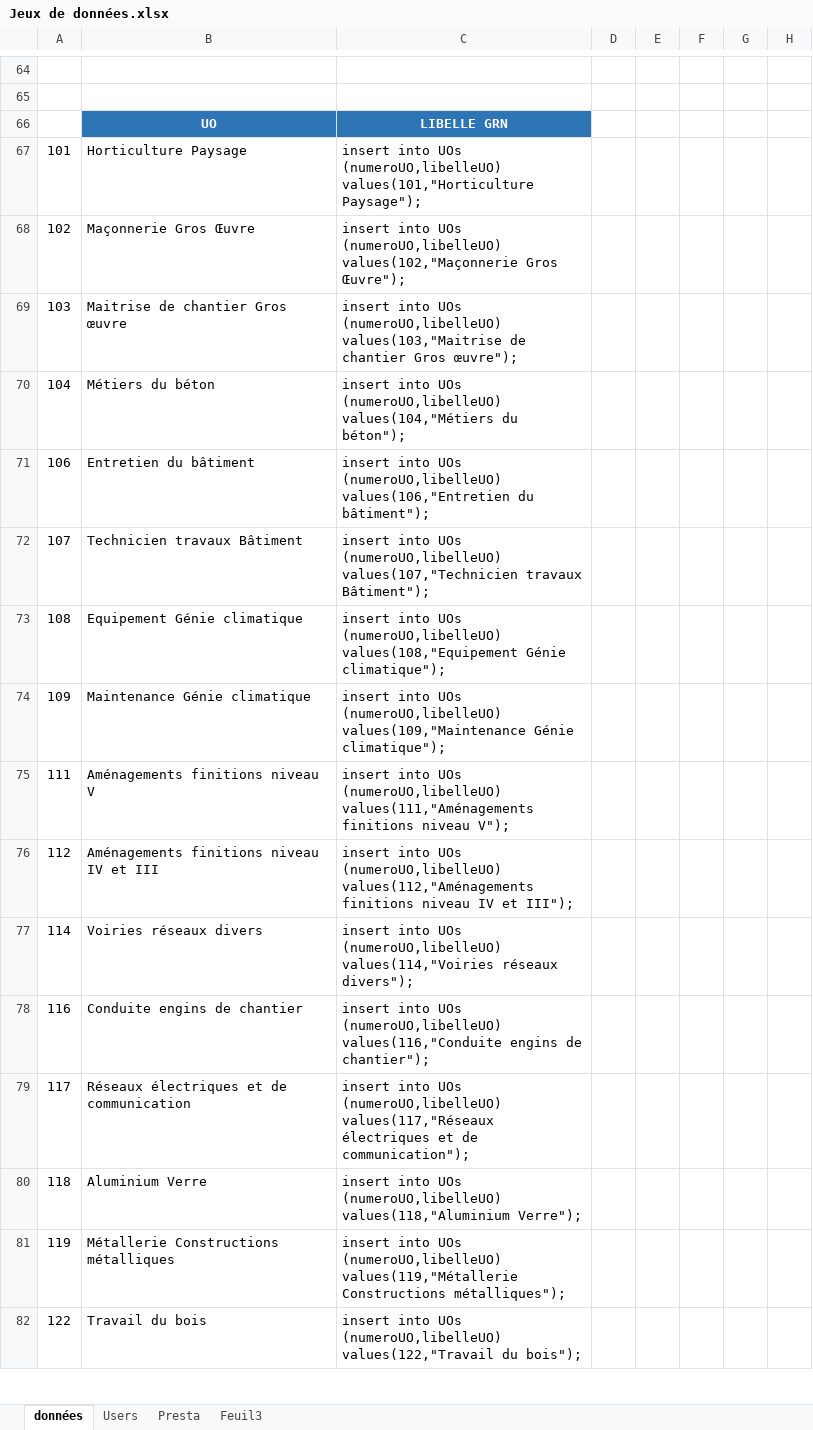
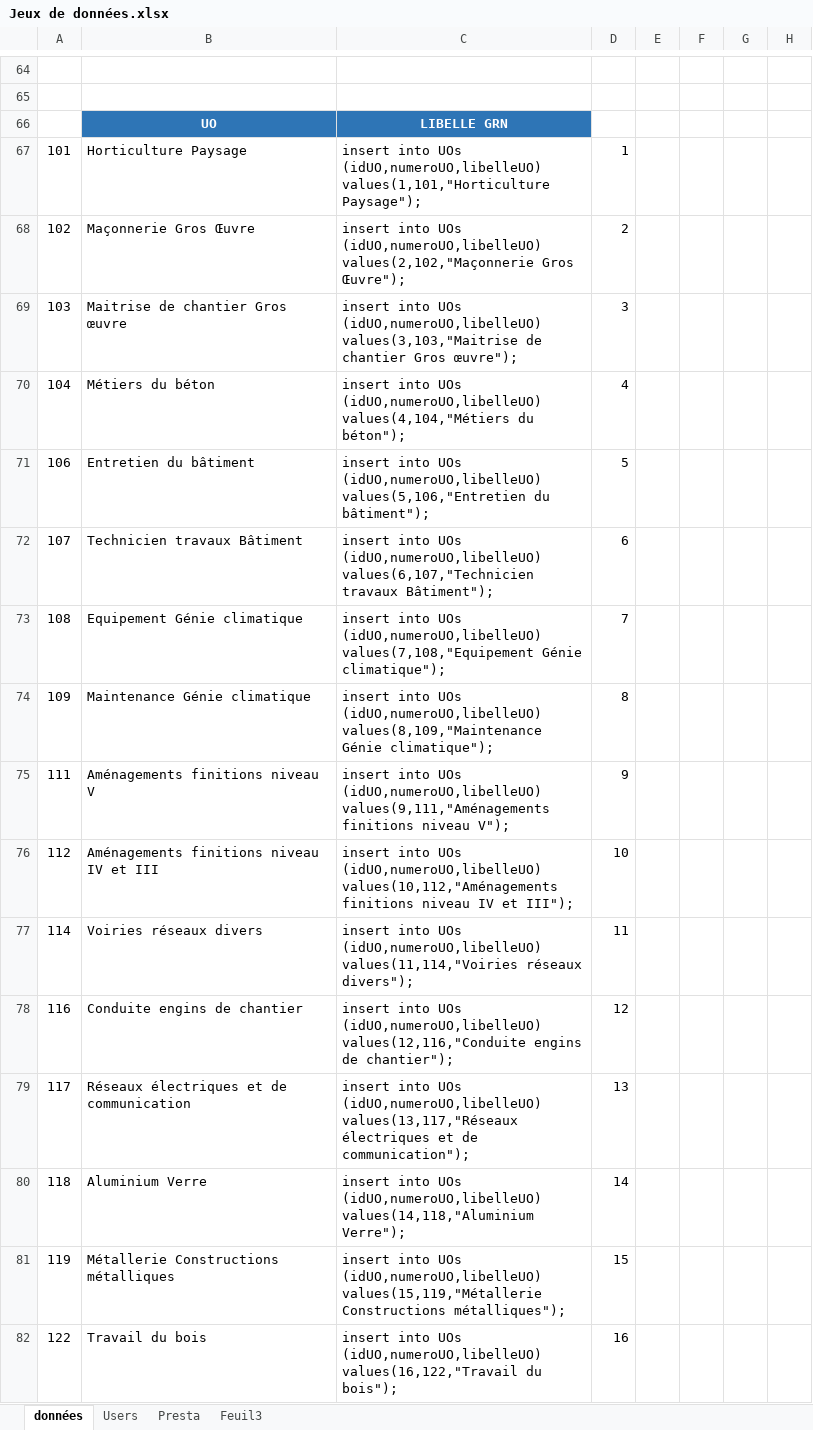
Before and after one commit to AFPA1701871/GTA, an Excel workbook: Jeux de données.xlsx, sheet données, drawn as a sheet; only a part is shown, gaps mark what is left out; values as stored, in another font and other column widths than the file's, no borders; the diff covers the shown part only; the diff names each change by its address in the sheet, - before the commit and + after, or states it on an @@ line.

Commit message:
jeux de données

```diff
--- a/Jeux de données.xlsx (sheet données)
+++ b/Jeux de données.xlsx (sheet données)
-C67: …into UOs (numeroUO,libelleUO) values(101,"Horticulture Paysage");
+C67: …into UOs (idUO,numeroUO,libelleUO) values(1,101,"Horticulture Paysage");
-D67: (empty)
+D67: 1
-C68: …into UOs (numeroUO,libelleUO) values(102,"Maçonnerie Gros Œuvre");
+C68: …into UOs (idUO,numeroUO,libelleUO) values(2,102,"Maçonnerie Gros Œuvre");
-D68: (empty)
+D68: 2
-C69: …into UOs (numeroUO,libelleUO) values(103,"Maitrise de chantier…
+C69: …into UOs (idUO,numeroUO,libelleUO) values(3,103,"Maitrise de chantier…
-D69: (empty)
+D69: 3
-C70: …into UOs (numeroUO,libelleUO) values(104,"Métiers du béton");
+C70: …into UOs (idUO,numeroUO,libelleUO) values(4,104,"Métiers du béton");
-D70: (empty)
+D70: 4
-C71: …into UOs (numeroUO,libelleUO) values(106,"Entretien du bâtiment");
+C71: …into UOs (idUO,numeroUO,libelleUO) values(5,106,"Entretien du bâtiment");
-D71: (empty)
+D71: 5
-C72: …into UOs (numeroUO,libelleUO) values(107,"Technicien travaux Bâtiment");
+C72: …into UOs (idUO,numeroUO,libelleUO) values(6,107,"Technicien travaux Bâtiment");
-D72: (empty)
+D72: 6
-C73: …into UOs (numeroUO,libelleUO) values(108,"Equipement Génie climatique");
+C73: …into UOs (idUO,numeroUO,libelleUO) values(7,108,"Equipement Génie climatique");
-D73: (empty)
+D73: 7
-C74: …into UOs (numeroUO,libelleUO) values(109,"Maintenance Génie climatique");
+C74: …into UOs (idUO,numeroUO,libelleUO) values(8,109,"Maintenance Génie climatique");
-D74: (empty)
+D74: 8
-C75: …into UOs (numeroUO,libelleUO) values(111,"Aménagements finitions niveau…
+C75: …into UOs (idUO,numeroUO,libelleUO) values(9,111,"Aménagements finitions niveau…
-D75: (empty)
+D75: 9
-C76: …into UOs (numeroUO,libelleUO) values(112,"Aménagements finitions niveau…
+C76: …into UOs (idUO,numeroUO,libelleUO) values(10,112,"Aménagements finitions niveau…
-D76: (empty)
+D76: 10
-C77: …into UOs (numeroUO,libelleUO) values(114,"Voiries réseaux divers");
+C77: …into UOs (idUO,numeroUO,libelleUO) values(11,114,"Voiries réseaux divers");
-D77: (empty)
+D77: 11
-C78: …into UOs (numeroUO,libelleUO) values(116,"Conduite engins de…
+C78: …into UOs (idUO,numeroUO,libelleUO) values(12,116,"Conduite engins de…
-D78: (empty)
+D78: 12
-C79: …into UOs (numeroUO,libelleUO) values(117,"Réseaux électriques et…
+C79: …into UOs (idUO,numeroUO,libelleUO) values(13,117,"Réseaux électriques et…
-D79: (empty)
+D79: 13
-C80: …into UOs (numeroUO,libelleUO) values(118,"Aluminium Verre");
+C80: …into UOs (idUO,numeroUO,libelleUO) values(14,118,"Aluminium Verre");
-D80: (empty)
+D80: 14
-C81: …into UOs (numeroUO,libelleUO) values(119,"Métallerie Constructions métalliques");
+C81: …into UOs (idUO,numeroUO,libelleUO) values(15,119,"Métallerie Constructions métalliques");
-D81: (empty)
+D81: 15
-C82: …into UOs (numeroUO,libelleUO) values(122,"Travail du bois");
+C82: …into UOs (idUO,numeroUO,libelleUO) values(16,122,"Travail du bois");
-D82: (empty)
+D82: 16
```
Also changed, not shown: 112 edited cells elsewhere in this sheet, 1 other file.
